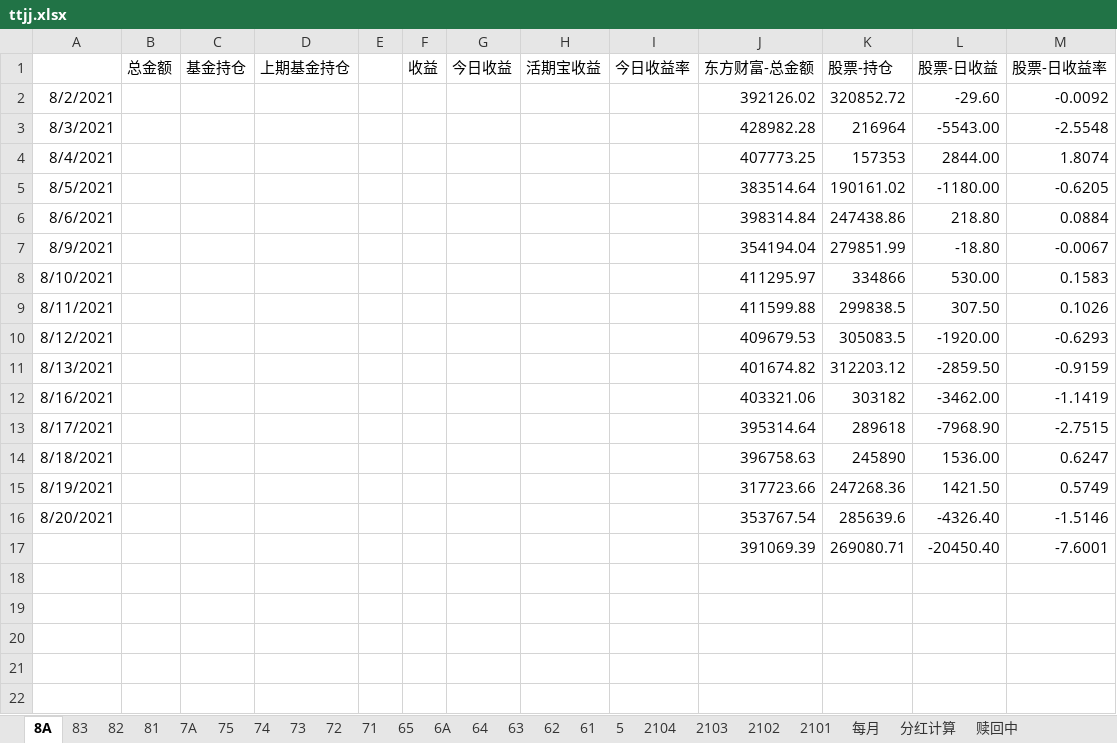
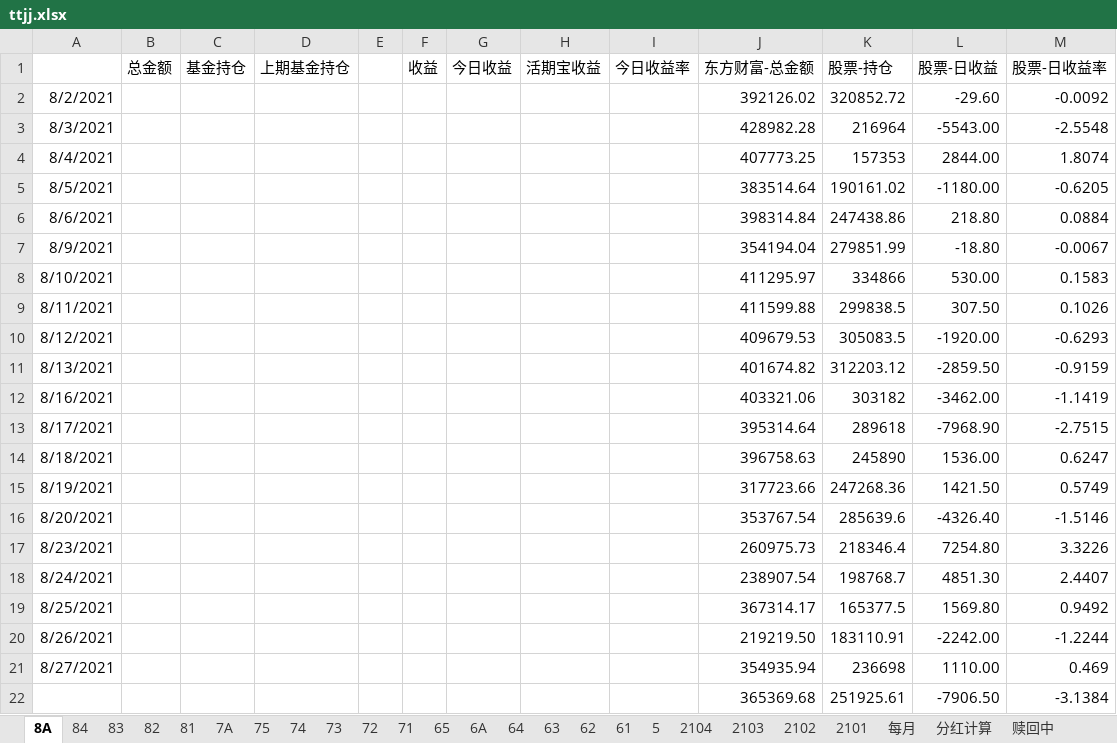
Before and after one commit to czl315/ttjj, an Excel workbook: src/main/java/ttjj/doc/ttjj.xlsx, sheet 8A, drawn as a sheet; values as stored, in another font and other column widths than the file's, no borders; removed rows and columns are numbered as before the commit, all else as after; the diff names each change by its address in the sheet, - before the commit and + after, or states it on an @@ line.

```diff
--- a/src/main/java/ttjj/doc/ttjj.xlsx (sheet 8A)
+++ b/src/main/java/ttjj/doc/ttjj.xlsx (sheet 8A)
+sheet tab: 84
-row 17:  |  |  |  |  |  |  |  |  | 391069.39 | 269080.71 | -20450.40 | -7.6001
+row 17: 8/23/2021 |  |  |  |  |  |  |  |  | 260975.73 | 218346.4 | 7254.80 | 3.3226
+row 18: 8/24/2021 |  |  |  |  |  |  |  |  | 238907.54 | 198768.7 | 4851.30 | 2.4407
+row 19: 8/25/2021 |  |  |  |  |  |  |  |  | 367314.17 | 165377.5 | 1569.80 | 0.9492
+row 20: 8/26/2021 |  |  |  |  |  |  |  |  | 219219.50 | 183110.91 | -2242.00 | -1.2244
+row 21: 8/27/2021 |  |  |  |  |  |  |  |  | 354935.94 | 236698 | 1110.00 | 0.469
+row 22:  |  |  |  |  |  |  |  |  | 365369.68 | 251925.61 | -7906.50 | -3.1384
```
Also changed, not shown: src/main/java/game/lscs-21-08.xlsx, 10 other files.
